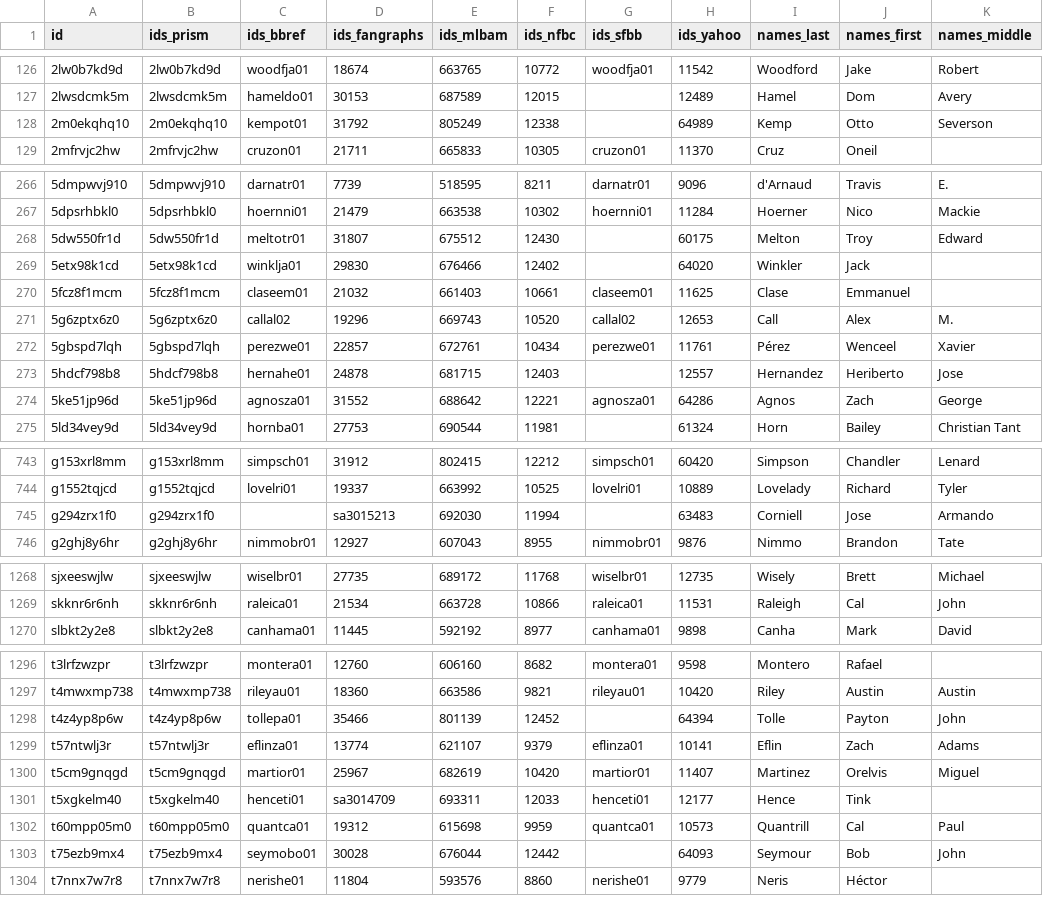
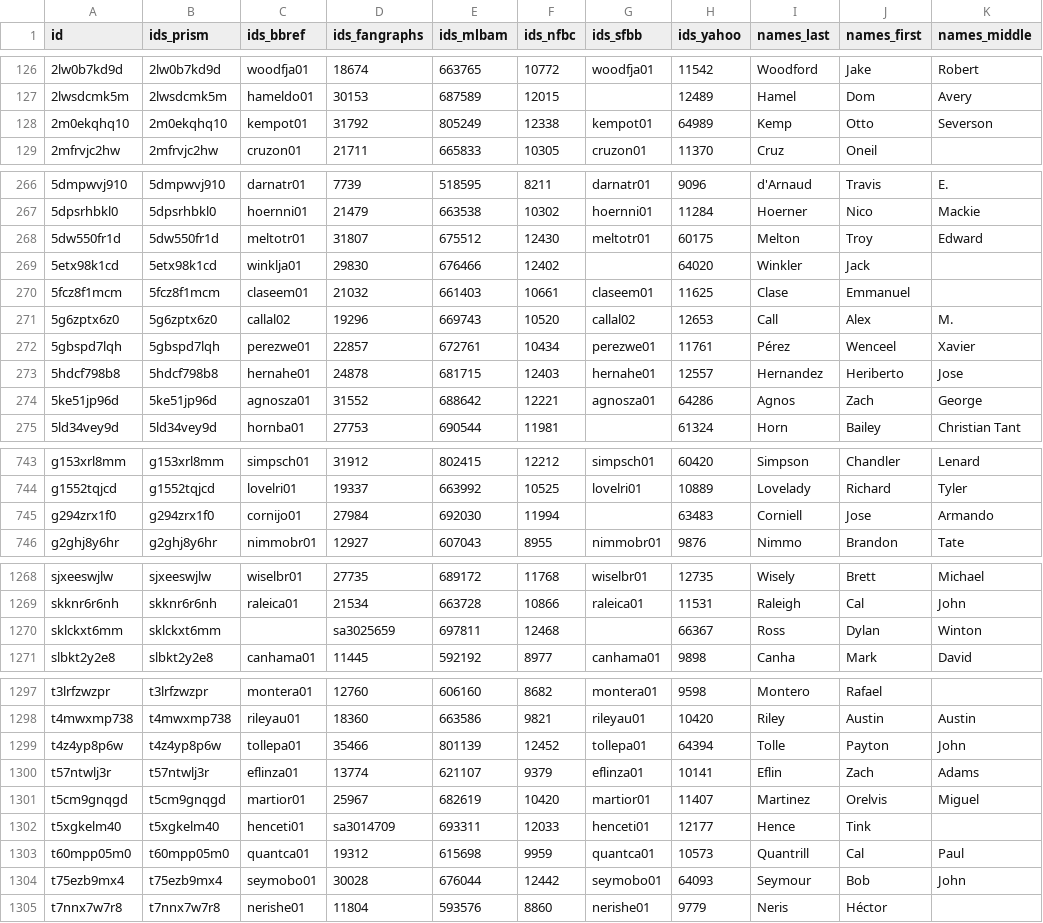
Before and after one commit to StatsVine/prism-registry, a CSV file: exports/mlb/player_ids/player_ids.csv, drawn as a sheet; only a part is shown, gaps mark what is left out; the diff covers the shown part only.

```diff
--- a/exports/mlb/player_ids/player_ids.csv
+++ b/exports/mlb/player_ids/player_ids.csv
@@ -127,3 +127,3 @@ id,ids_prism,ids_bbref,ids_fangraphs,ids_mlbam,ids_nfbc,ids_sfbb,ids_yahoo,names
 2lwsdcmk5m,2lwsdcmk5m,hameldo01,30153,687589,12015,,12489,Hamel,Dom,Avery
-2m0ekqhq10,2m0ekqhq10,kempot01,31792,805249,12338,,64989,Kemp,Otto,Severson
+2m0ekqhq10,2m0ekqhq10,kempot01,31792,805249,12338,kempot01,64989,Kemp,Otto,Severson
 2mfrvjc2hw,2mfrvjc2hw,cruzon01,21711,665833,10305,cruzon01,11370,Cruz,Oneil,
@@ -267,3 +267,3 @@ id,ids_prism,ids_bbref,ids_fangraphs,ids_mlbam,ids_nfbc,ids_sfbb,ids_yahoo,names
 5dpsrhbkl0,5dpsrhbkl0,hoernni01,21479,663538,10302,hoernni01,11284,Hoerner,Nico,Mackie
-5dw550fr1d,5dw550fr1d,meltotr01,31807,675512,12430,,60175,Melton,Troy,Edward
+5dw550fr1d,5dw550fr1d,meltotr01,31807,675512,12430,meltotr01,60175,Melton,Troy,Edward
 5etx98k1cd,5etx98k1cd,winklja01,29830,676466,12402,,64020,Winkler,Jack,
@@ -272,3 +272,3 @@ id,ids_prism,ids_bbref,ids_fangraphs,ids_mlbam,ids_nfbc,ids_sfbb,ids_yahoo,names
 5gbspd7lqh,5gbspd7lqh,perezwe01,22857,672761,10434,perezwe01,11761,Pérez,Wenceel,Xavier
-5hdcf798b8,5hdcf798b8,hernahe01,24878,681715,12403,,12557,Hernandez,Heriberto,Jose
+5hdcf798b8,5hdcf798b8,hernahe01,24878,681715,12403,hernahe01,12557,Hernandez,Heriberto,Jose
 5ke51jp96d,5ke51jp96d,agnosza01,31552,688642,12221,agnosza01,64286,Agnos,Zach,George
@@ -744,3 +744,3 @@ g153xrl8mm,g153xrl8mm,simpsch01,31912,802415,12212,simpsch01,60420,Simpson,Chand
 g1552tqjcd,g1552tqjcd,lovelri01,19337,663992,10525,lovelri01,10889,Lovelady,Richard,Tyler
-g294zrx1f0,g294zrx1f0,,sa3015213,692030,11994,,63483,Corniell,Jose,Armando
+g294zrx1f0,g294zrx1f0,cornijo01,27984,692030,11994,,63483,Corniell,Jose,Armando
 g2ghj8y6hr,g2ghj8y6hr,nimmobr01,12927,607043,8955,nimmobr01,9876,Nimmo,Brandon,Tate
@@ -1269,2 +1269,3 @@ sjxeeswjlw,sjxeeswjlw,wiselbr01,27735,689172,11768,wiselbr01,12735,Wisely,Brett,
 skknr6r6nh,skknr6r6nh,raleica01,21534,663728,10866,raleica01,11531,Raleigh,Cal,John
+sklckxt6mm,sklckxt6mm,,sa3025659,697811,12468,,66367,Ross,Dylan,Winton
 slbkt2y2e8,slbkt2y2e8,canhama01,11445,592192,8977,canhama01,9898,Canha,Mark,David
@@ -1297,3 +1298,3 @@ t3lrfzwzpr,t3lrfzwzpr,montera01,12760,606160,8682,montera01,9598,Montero,Rafael,
 t4mwxmp738,t4mwxmp738,rileyau01,18360,663586,9821,rileyau01,10420,Riley,Austin,Austin
-t4z4yp8p6w,t4z4yp8p6w,tollepa01,35466,801139,12452,,64394,Tolle,Payton,John
+t4z4yp8p6w,t4z4yp8p6w,tollepa01,35466,801139,12452,tollepa01,64394,Tolle,Payton,John
 t57ntwlj3r,t57ntwlj3r,eflinza01,13774,621107,9379,eflinza01,10141,Eflin,Zach,Adams
@@ -1302,3 +1303,3 @@ t5xgkelm40,t5xgkelm40,henceti01,sa3014709,693311,12033,henceti01,12177,Hence,Tin
 t60mpp05m0,t60mpp05m0,quantca01,19312,615698,9959,quantca01,10573,Quantrill,Cal,Paul
-t75ezb9mx4,t75ezb9mx4,seymobo01,30028,676044,12442,,64093,Seymour,Bob,John
+t75ezb9mx4,t75ezb9mx4,seymobo01,30028,676044,12442,seymobo01,64093,Seymour,Bob,John
 t7nnx7w7r8,t7nnx7w7r8,nerishe01,11804,593576,8860,nerishe01,9779,Neris,Héctor,
```
Also changed, not shown: 17 edited cells elsewhere in this file, exports/mlb/players_mlb_profile/players_mlb_profile.csv, exports/mlb/players_mlb_roster/players_mlb_roster.csv, 45 other files.
